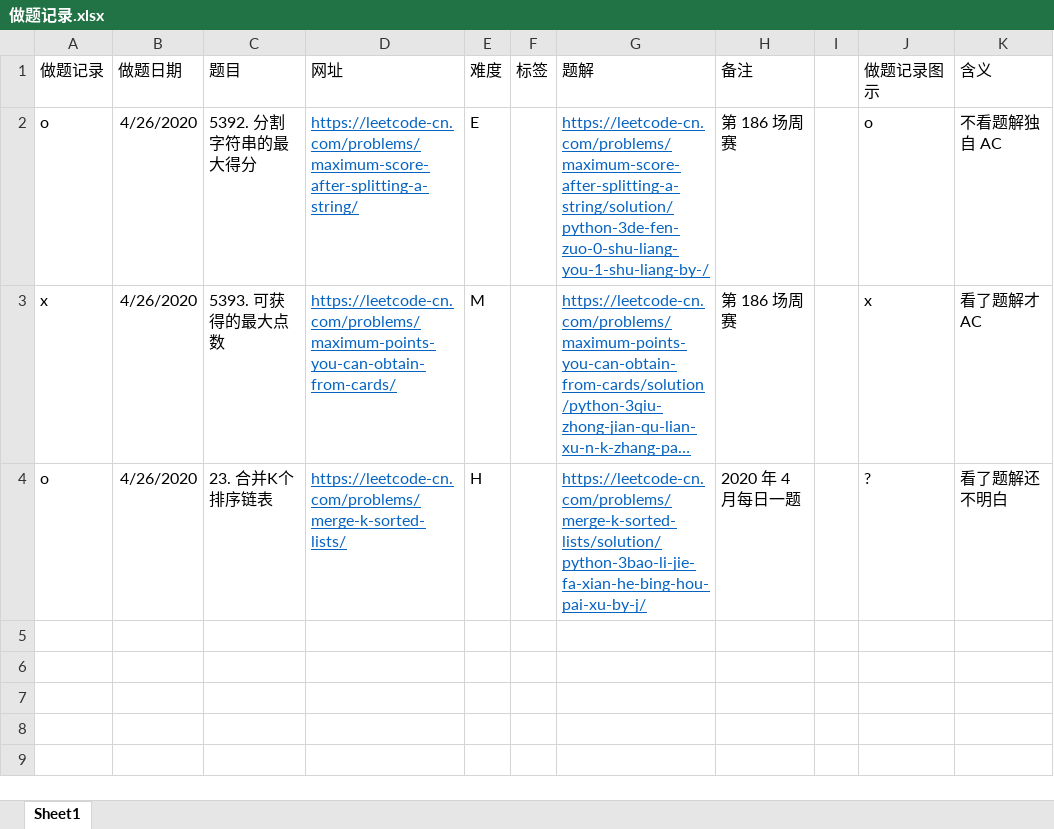
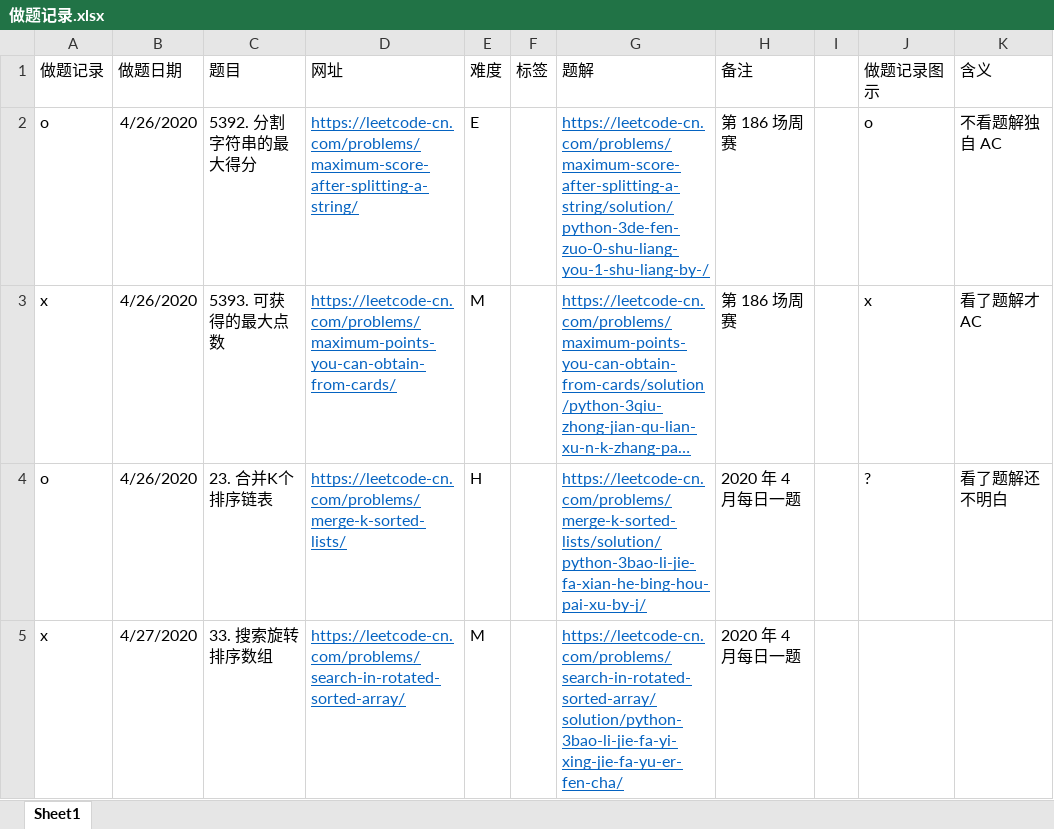
Before and after one commit to jpch89/leetcode, an Excel workbook: 做题记录.xlsx, sheet Sheet1, drawn as a sheet; long unchanged cells end in …; values as stored, in another font and other column widths than the file's, no borders; the diff names each change by its address in the sheet, - before the commit and + after, or states it on an @@ line.

Commit message:
33. 搜索旋转排序数组

```diff
--- a/做题记录.xlsx (sheet Sheet1)
+++ b/做题记录.xlsx (sheet Sheet1)
+row 5: x | 4/27/2020 | 33. 搜索旋转排序数组 | https://leetcode-cn.com/problems/search-in-rotated-sorted-array/ | M |  | https://leetcode-cn.com/problems/search-in-rotated-sorted-array/solution/python-3bao-li-jie-fa-yi-xing-jie-fa-yu-er-fen-cha/ | 2020 年 4 月每日一题
```
Also changed, not shown: 1 other file.
